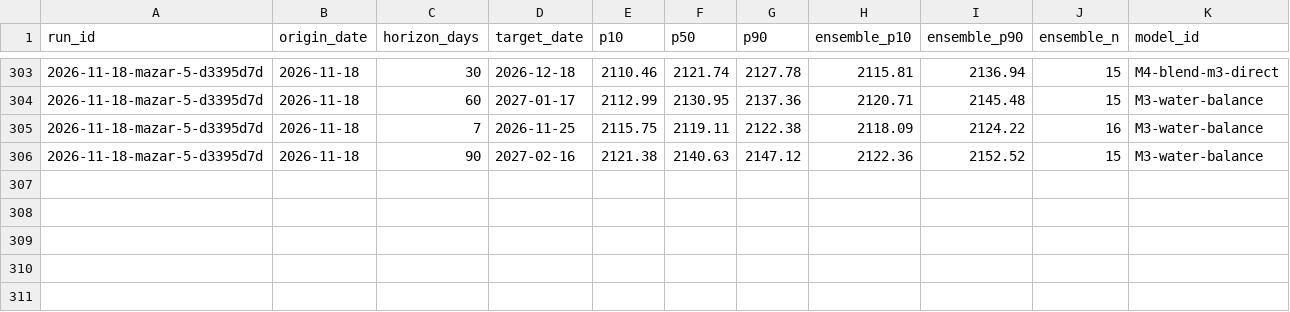
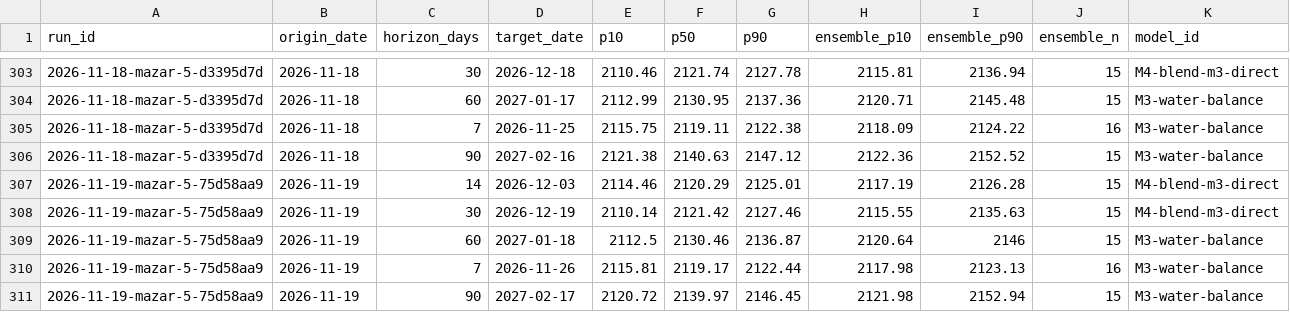
Before and after one commit to rengarcia/hydro-look, a CSV file: data/curated/forecast_values/2026.csv, drawn as a sheet; only a part is shown, gaps mark what is left out.

```diff
--- a/data/curated/forecast_values/2026.csv
+++ b/data/curated/forecast_values/2026.csv
@@ -306 +306,6 @@ run_id,origin_date,horizon_days,target_date,p10,p50,p90,ensemble_p10,ensemble_p9
 2026-11-18-mazar-5-d3395d7d,2026-11-18,90,2027-02-16,2121.38,2140.63,2147.12,2122.36,2152.52,15,M3-water-balance
+2026-11-19-mazar-5-75d58aa9,2026-11-19,14,2026-12-03,2114.46,2120.29,2125.01,2117.19,2126.28,15,M4-blend-m3-direct
+2026-11-19-mazar-5-75d58aa9,2026-11-19,30,2026-12-19,2110.14,2121.42,2127.46,2115.55,2135.63,15,M4-blend-m3-direct
+2026-11-19-mazar-5-75d58aa9,2026-11-19,60,2027-01-18,2112.5,2130.46,2136.87,2120.64,2146,15,M3-water-balance
+2026-11-19-mazar-5-75d58aa9,2026-11-19,7,2026-11-26,2115.81,2119.17,2122.44,2117.98,2123.13,16,M3-water-balance
+2026-11-19-mazar-5-75d58aa9,2026-11-19,90,2027-02-17,2120.72,2139.97,2146.45,2121.98,2152.94,15,M3-water-balance
```
Also changed, not shown: data/curated/adequacy_runs/2026.csv, data/curated/forecast_runs/2026.csv, 7 other files.
